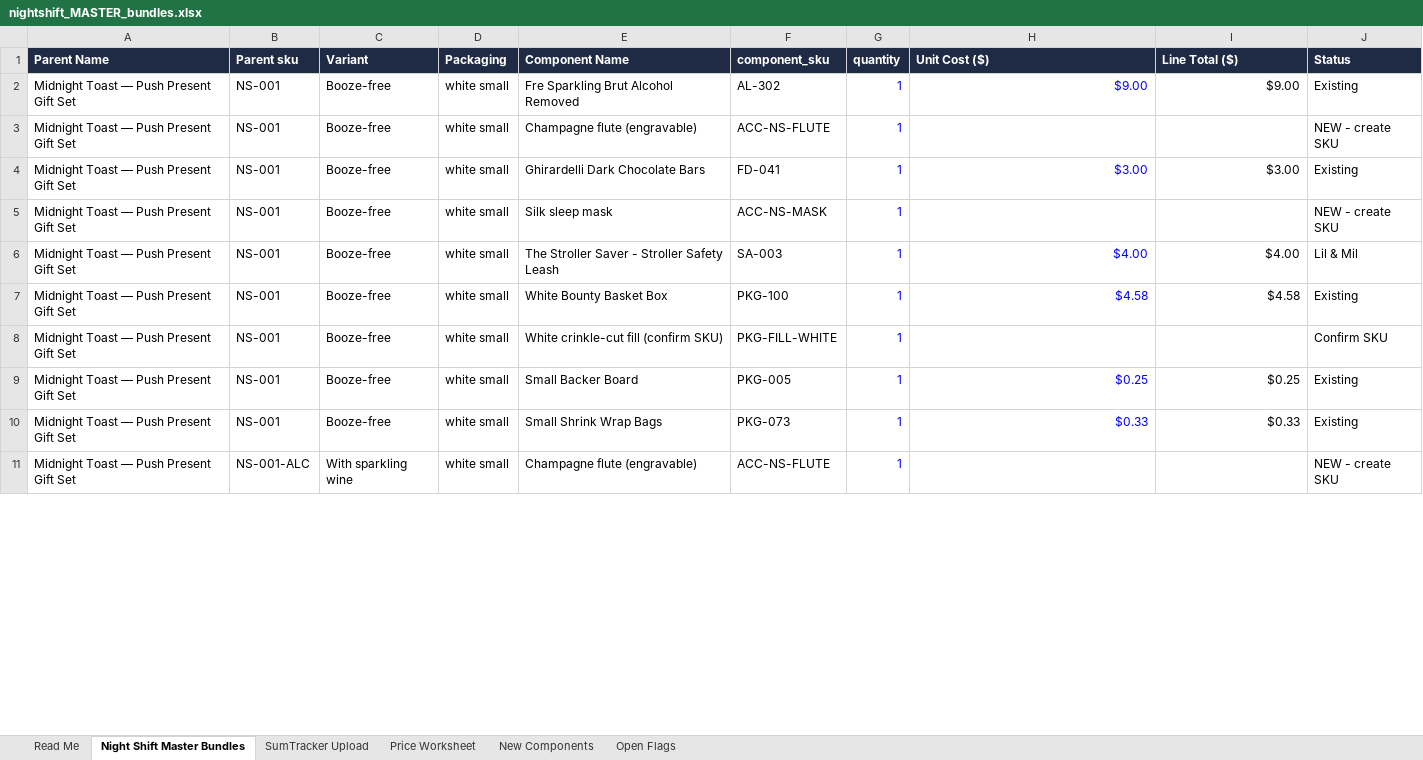
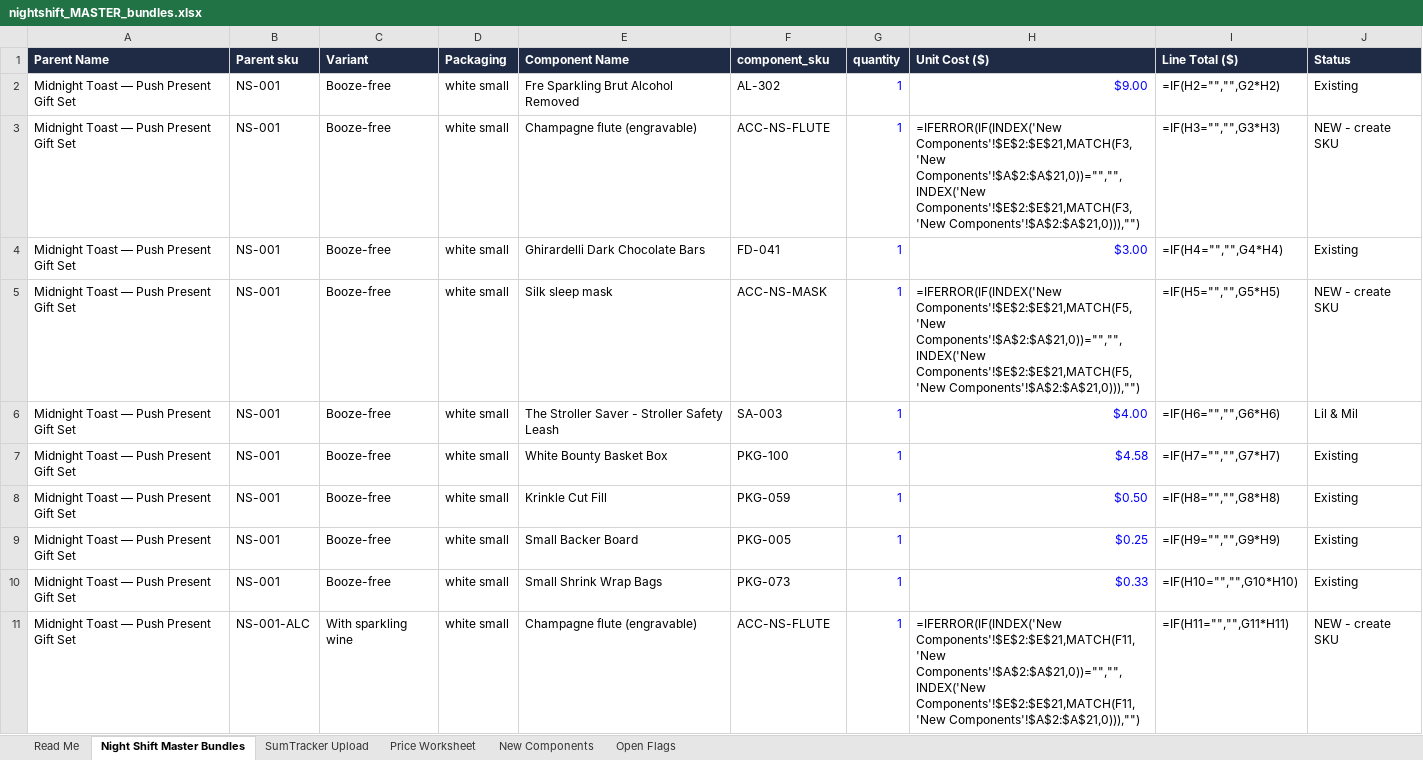
Before and after one commit to jgrasty123/Night-Shift-Gifts, an Excel workbook: catalog/nightshift_MASTER_bundles.xlsx, sheet Night Shift Master Bundles, drawn as a sheet; only a part is shown; values as stored, in another font and other column widths than the file's, no borders; formulas without a stored value are shown as written; the diff covers the shown part only; the diff names each change by its address in the sheet, - before the commit and + after, or states it on an @@ line.

```diff
--- a/catalog/nightshift_MASTER_bundles.xlsx (sheet Night Shift Master Bundles)
+++ b/catalog/nightshift_MASTER_bundles.xlsx (sheet Night Shift Master Bundles)
-I2 (Line Total ($)): $9.00
+I2 (Line Total ($)): =IF(H2="","",G2*H2)
-H3 (Unit Cost ($)): (empty)
+H3 (Unit Cost ($)): =IFERROR(IF(INDEX('New Components'!$E$2:$E$21,MATCH(F3,'New Components'!$A$2:$A$21,0))="","",INDEX('New Components'!$E$2:$E$21,MATCH(F3,'New Components'!$A$2:$A$21,0))),"")
-I3 (Line Total ($)): (empty)
+I3 (Line Total ($)): =IF(H3="","",G3*H3)
-I4 (Line Total ($)): $3.00
+I4 (Line Total ($)): =IF(H4="","",G4*H4)
-H5 (Unit Cost ($)): (empty)
+H5 (Unit Cost ($)): =IFERROR(IF(INDEX('New Components'!$E$2:$E$21,MATCH(F5,'New Components'!$A$2:$A$21,0))="","",INDEX('New Components'!$E$2:$E$21,MATCH(F5,'New Components'!$A$2:$A$21,0))),"")
-I5 (Line Total ($)): (empty)
+I5 (Line Total ($)): =IF(H5="","",G5*H5)
-I6 (Line Total ($)): $4.00
+I6 (Line Total ($)): =IF(H6="","",G6*H6)
-I7 (Line Total ($)): $4.58
+I7 (Line Total ($)): =IF(H7="","",G7*H7)
-E8 (Component Name): White crinkle-cut fill (confirm SKU)
+E8 (Component Name): Krinkle Cut Fill
-F8 (component_sku): PKG-FILL-WHITE
+F8 (component_sku): PKG-059
-H8 (Unit Cost ($)): (empty)
+H8 (Unit Cost ($)): $0.50
-I8 (Line Total ($)): (empty)
+I8 (Line Total ($)): =IF(H8="","",G8*H8)
-J8 (Status): Confirm SKU
+J8 (Status): Existing
-I9 (Line Total ($)): $0.25
+I9 (Line Total ($)): =IF(H9="","",G9*H9)
-I10 (Line Total ($)): $0.33
+I10 (Line Total ($)): =IF(H10="","",G10*H10)
-H11 (Unit Cost ($)): (empty)
+H11 (Unit Cost ($)): =IFERROR(IF(INDEX('New Components'!$E$2:$E$21,MATCH(F11,'New Components'!$A$2:$A$21,0))="","",INDEX('New Components'!$E$2:$E$21,MATCH(F11,'New Components'!$A$2:$A$21,0))),"")
-I11 (Line Total ($)): (empty)
+I11 (Line Total ($)): =IF(H11="","",G11*H11)
```
Also changed, not shown: 235 edited cells elsewhere in this sheet, sheet Price Worksheet, sheet SumTracker Upload, sheet New Components, sheet Open Flags, 5 other files.
